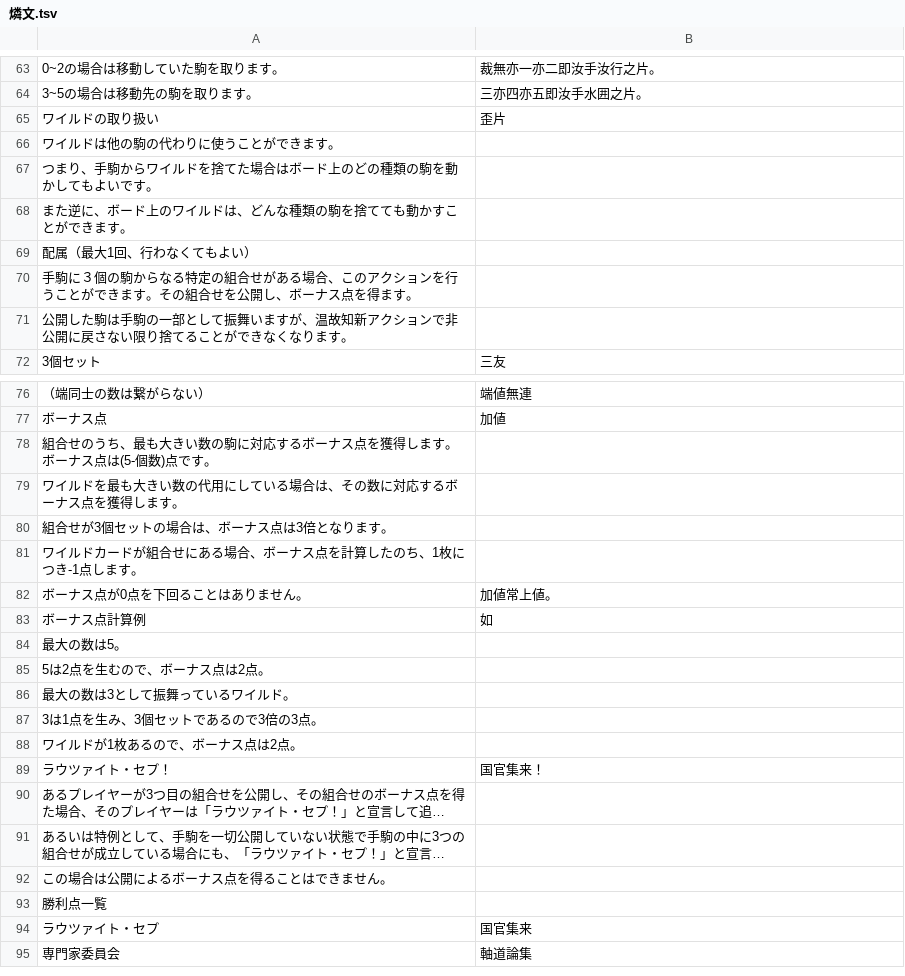
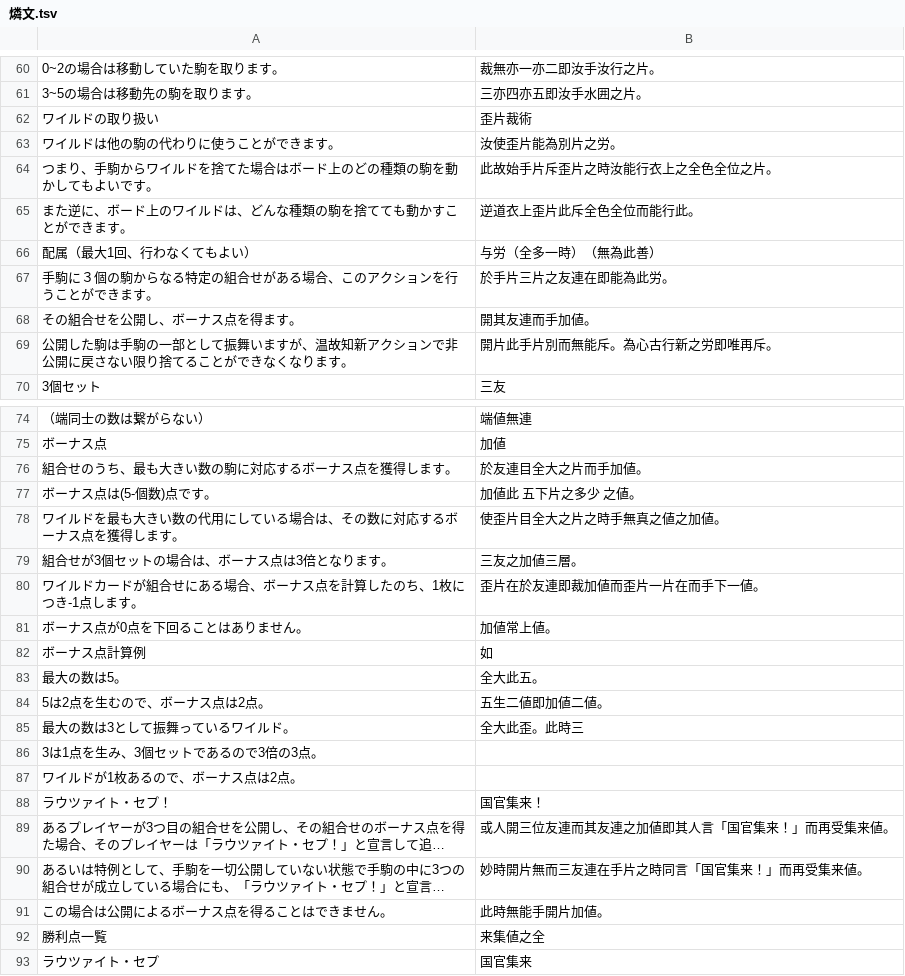
Before and after one commit to yasusho/lanerme_traditional_games, a TSV file: lauzait_cep/燐文.tsv, drawn as a sheet; only a part is shown, gaps mark what is left out; the shorter side is filled out with more unchanged rows; long unchanged cells end in …; removed rows and columns are numbered as before the commit, all else as after; the diff covers the shown part only; the diff names each change by its address in the sheet, - before the commit and + after, or states it on an @@ line.

```diff
--- a/lauzait_cep/燐文.tsv
+++ b/lauzait_cep/燐文.tsv
-B62: 歪片
+B62: 歪片裁術
-B63: (empty)
+B63: 汝使歪片能為別片之労。
-B64: (empty)
+B64: 此故始手片斥歪片之時汝能行衣上之全色全位之片。
-B65: (empty)
+B65: 逆道衣上歪片此斥全色全位而能行此。
-B66: (empty)
+B66: 与労（全多一時）（無為此善）
-row 70: 手駒に３個の駒からなる特定の組合せがある場合、このアクションを行うことができます。その組合せを公開し、ボーナス点を得ます。
+row 67: 手駒に３個の駒からなる特定の組合せがある場合、このアクションを行うことができます。 | 於手片三片之友連在即能為此労。
+row 68: その組合せを公開し、ボーナス点を得ます。 | 開其友連而手加値。
-B69: (empty)
+B69: 開片此手片別而無能斥。為心古行新之労即唯再斥。
-row 78: 組合せのうち、最も大きい数の駒に対応するボーナス点を獲得します。ボーナス点は(5-個数)点です。
+row 76: 組合せのうち、最も大きい数の駒に対応するボーナス点を獲得します。 | 於友連目全大之片而手加値。
+row 77: ボーナス点は(5-個数)点です。 | 加値此 五下片之多少 之値。
-B78: (empty)
+B78: 使歪片目全大之片之時手無真之値之加値。
-B79: (empty)
+B79: 三友之加値三層。
-B80: (empty)
+B80: 歪片在於友連即裁加値而歪片一片在而手下一値。
-B83: (empty)
+B83: 全大此五。
-B84: (empty)
+B84: 五生二値即加値二値。
-B85: (empty)
+B85: 全大此歪。此時三
-B89: (empty)
+B89: 或人開三位友連而其友連之加値即其人言「国官集来！」而再受集来値。
-B90: (empty)
+B90: 妙時開片無而三友連在手片之時同言「国官集来！」而再受集来値。
-B91: (empty)
+B91: 此時無能手開片加値。
-B92: (empty)
+B92: 来集値之全
```
Also changed, not shown: 7 added rows, 10 removed rows and 50 edited cells elsewhere in this file, 1 other file.
